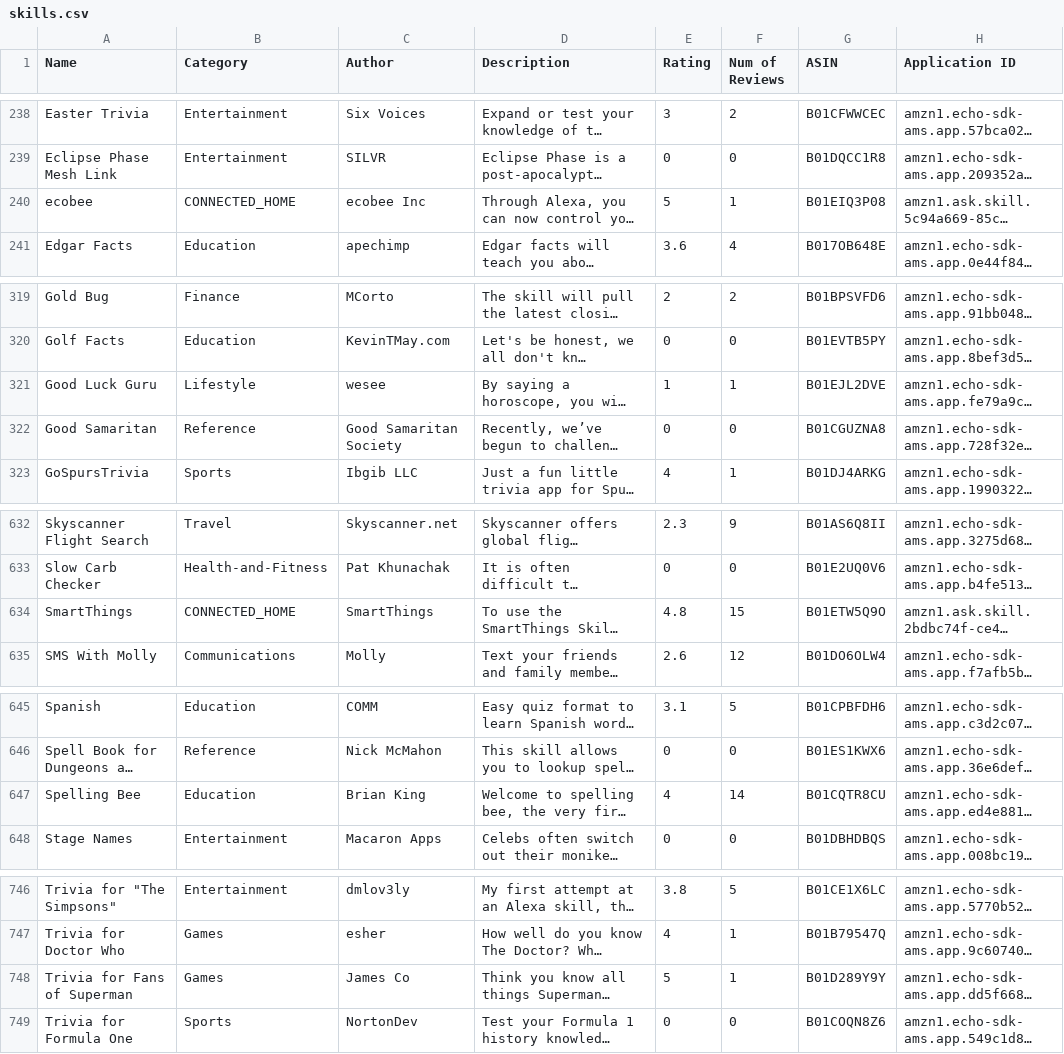
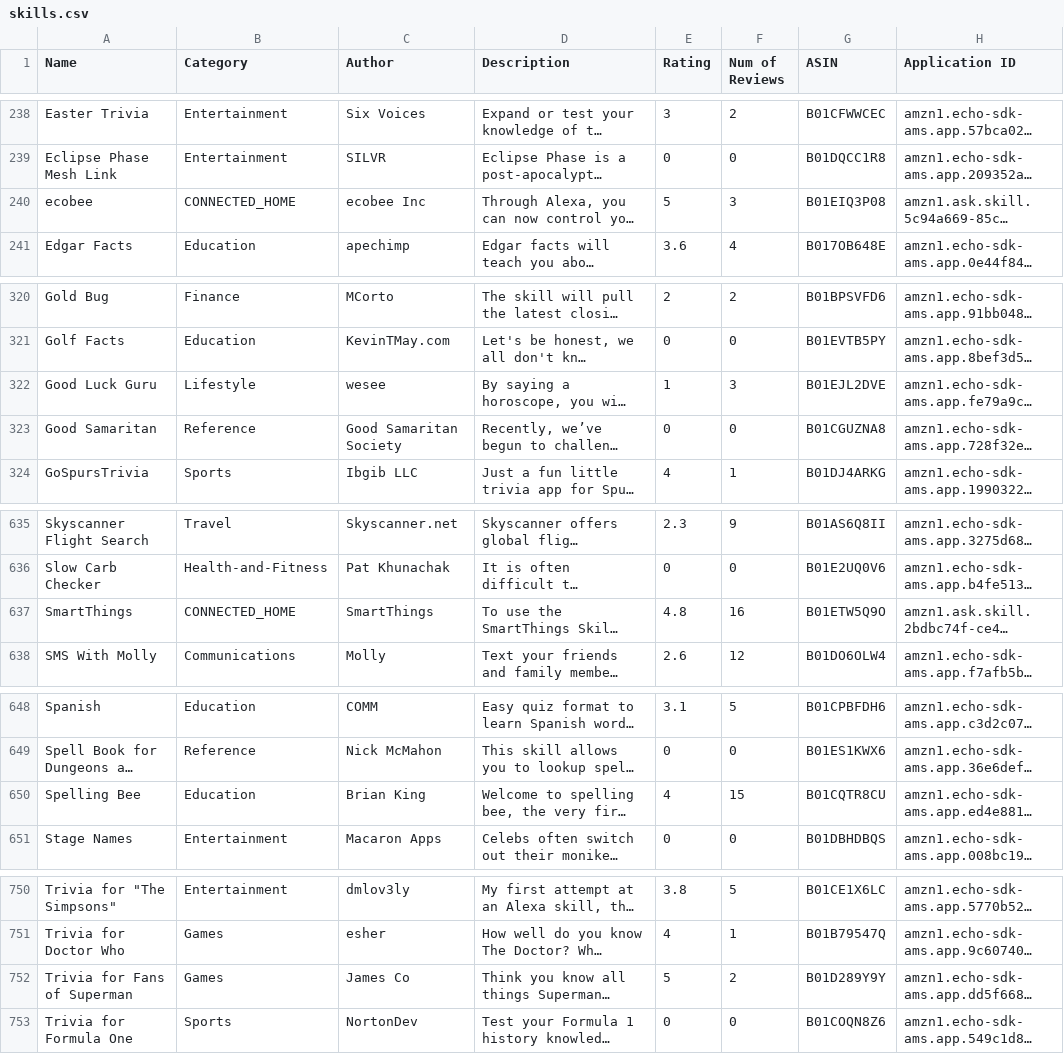
Before and after one commit to zwang695/alexa-skills-list, a CSV file: skills.csv, drawn as a sheet; only a part is shown, gaps mark what is left out; long unchanged cells end in …; addresses are those after the commit; the diff covers the shown part only; the diff names each change by its address in the sheet, - before the commit and + after, or states it on an @@ line.

```diff
--- a/skills.csv
+++ b/skills.csv
-F240 (Num of Reviews): 1
+F240 (Num of Reviews): 3
-F322 (Num of Reviews): 1
+F322 (Num of Reviews): 3
-F637 (Num of Reviews): 15
+F637 (Num of Reviews): 16
-F650 (Num of Reviews): 14
+F650 (Num of Reviews): 15
-F752 (Num of Reviews): 1
+F752 (Num of Reviews): 2
```
Also changed, not shown: 4 added rows and 11 edited cells elsewhere in this file, 38 other files.
